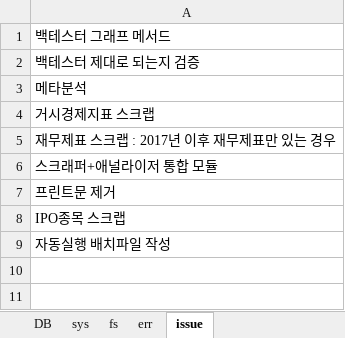
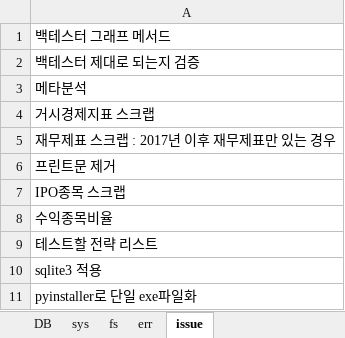
Before and after one commit to mybrainisopen/qubot, an Excel workbook: documents/qubot.xlsx, sheet issue, drawn as a sheet; values as stored, in another font and other column widths than the file's, no borders; 2 other sheets too large or unreadable and not compared; removed rows and columns are numbered as before the commit, all else as after; the diff names each change by its address in the sheet, - before the commit and + after, or states it on an @@ line.

```diff
--- a/documents/qubot.xlsx (sheet issue)
+++ b/documents/qubot.xlsx (sheet issue)
-row 6: 스크래퍼+애널라이저 통합 모듈
-A8: 자동실행 배치파일 작성
+A8: 수익종목비율
+row 9: 테스트할 전략 리스트
+row 10: sqlite3 적용
+row 11: pyinstaller로 단일 exe파일화
```
Also changed, not shown: 15 other files.
